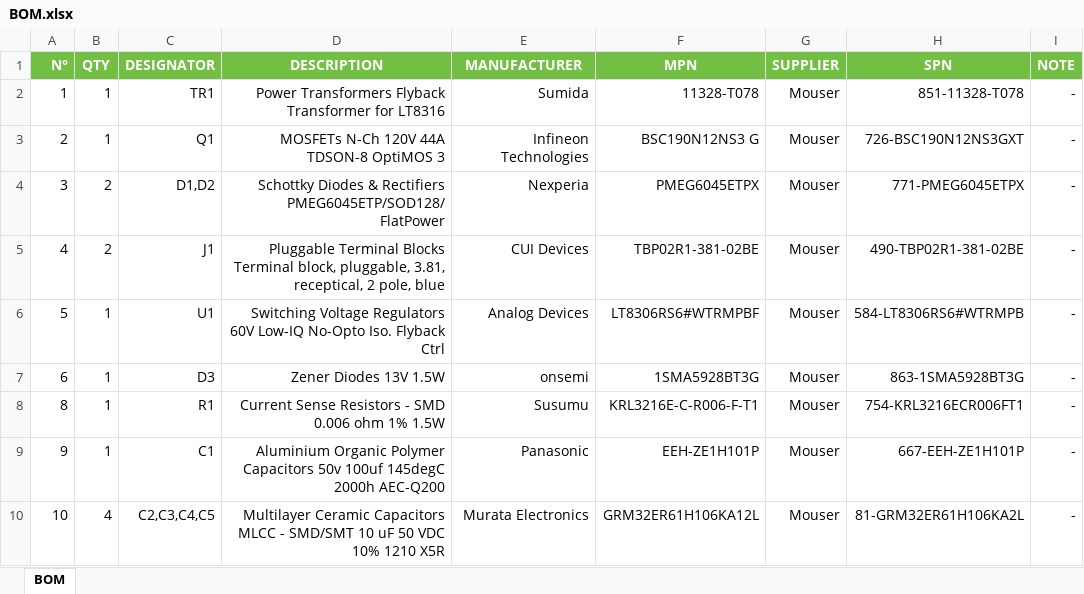
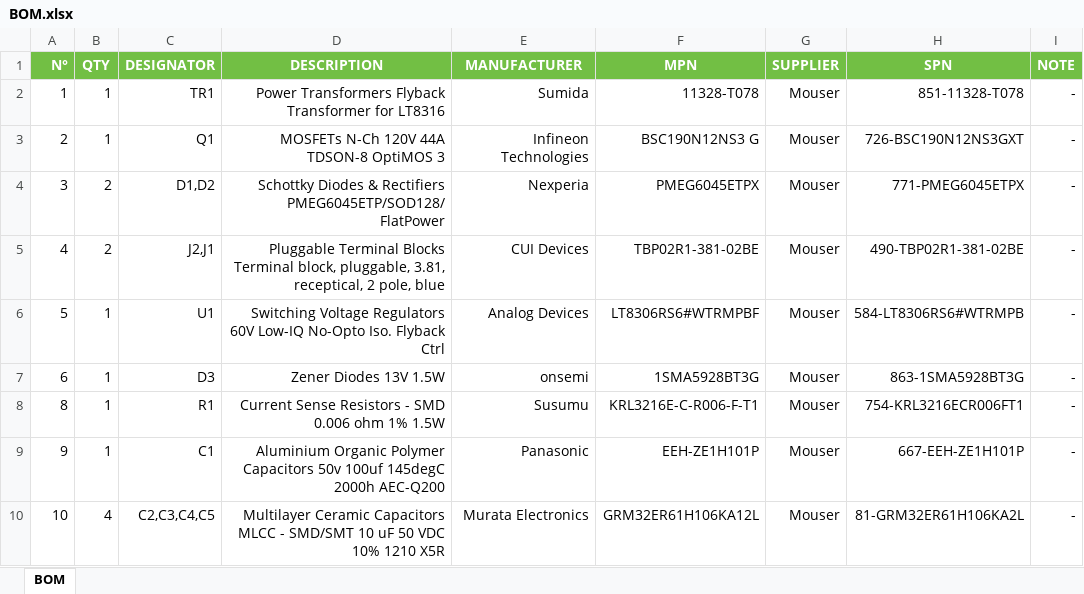
Before and after one commit to Gueni/Flyback-Converter-Mosfet_model, an Excel workbook: 0011 Schematic Capture/BOM.xlsx, sheet BOM, drawn as a sheet; only a part is shown; values as stored, in another font and other column widths than the file's, no borders; the diff names each change by its address in the sheet, - before the commit and + after, or states it on an @@ line.

```diff
--- a/0011 Schematic Capture/BOM.xlsx (sheet BOM)
+++ b/0011 Schematic Capture/BOM.xlsx (sheet BOM)
-C5 (DESIGNATOR): J1
+C5 (DESIGNATOR): J2,J1
```
Also changed, not shown: 7 other files.
